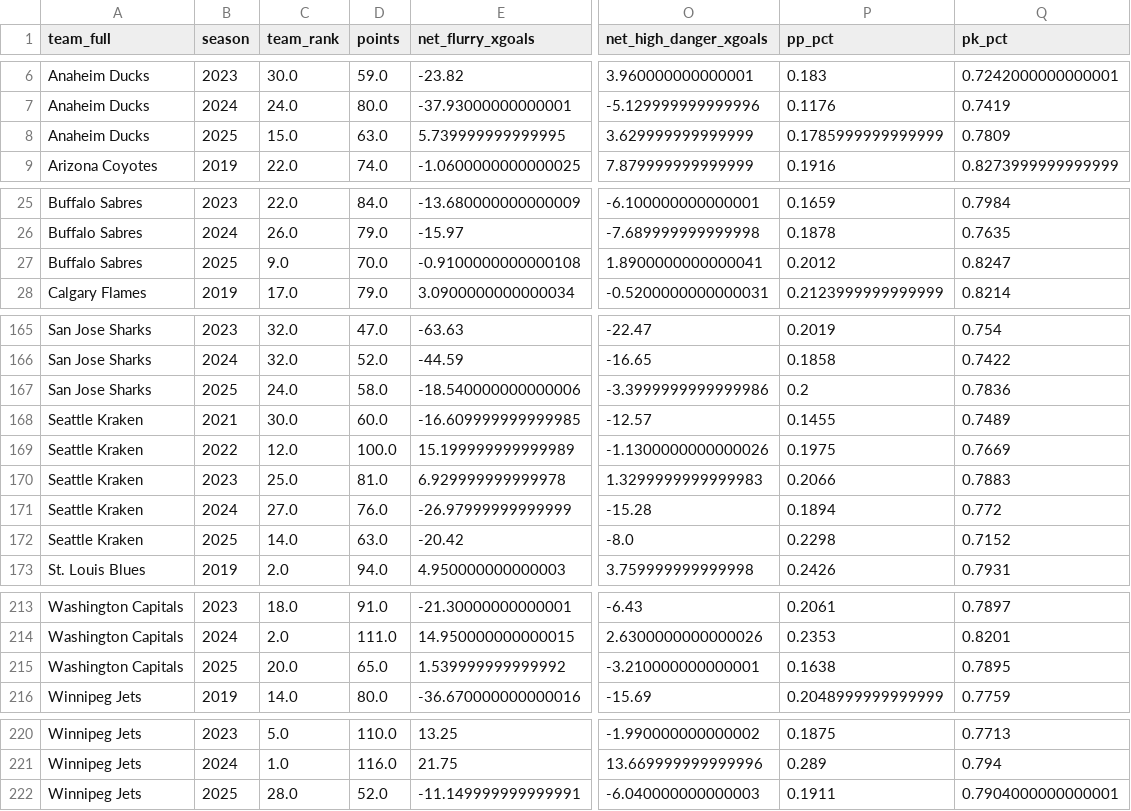
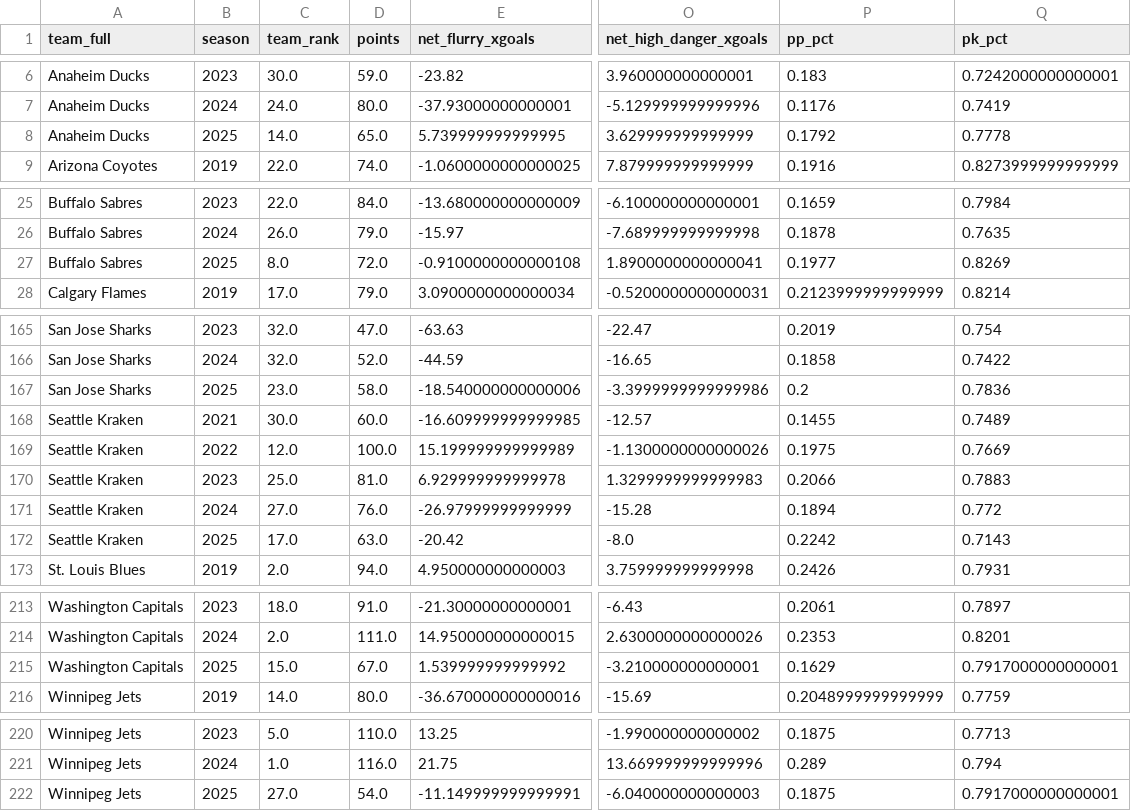
Before and after one commit to Jburn042/sens_analytics, a CSV file: data/team_season_metrics.csv, drawn as a sheet; only a part is shown, gaps mark what is left out; the diff covers the shown part only; the diff names each change by its address in the sheet, - before the commit and + after, or states it on an @@ line.

```diff
--- a/data/team_season_metrics.csv
+++ b/data/team_season_metrics.csv
-C8 (team_rank): 15.0
+C8 (team_rank): 14.0
-D8 (points): 63.0
+D8 (points): 65.0
-P8 (pp_pct): 0.1785999999999999
+P8 (pp_pct): 0.1792
-Q8 (pk_pct): 0.7809
+Q8 (pk_pct): 0.7778
-C27 (team_rank): 9.0
+C27 (team_rank): 8.0
-D27 (points): 70.0
+D27 (points): 72.0
-P27 (pp_pct): 0.2012
+P27 (pp_pct): 0.1977
-Q27 (pk_pct): 0.8247
+Q27 (pk_pct): 0.8269
-C167 (team_rank): 24.0
+C167 (team_rank): 23.0
-C172 (team_rank): 14.0
+C172 (team_rank): 17.0
-P172 (pp_pct): 0.2298
+P172 (pp_pct): 0.2242
-Q172 (pk_pct): 0.7152
+Q172 (pk_pct): 0.7143
-C215 (team_rank): 20.0
+C215 (team_rank): 15.0
-D215 (points): 65.0
+D215 (points): 67.0
-P215 (pp_pct): 0.1638
+P215 (pp_pct): 0.1629
-Q215 (pk_pct): 0.7895
+Q215 (pk_pct): 0.7917000000000001
-C222 (team_rank): 28.0
+C222 (team_rank): 27.0
-D222 (points): 52.0
+D222 (points): 54.0
-P222 (pp_pct): 0.1911
+P222 (pp_pct): 0.1875
-Q222 (pk_pct): 0.7904000000000001
+Q222 (pk_pct): 0.7917000000000001
```
Also changed, not shown: 33 edited cells elsewhere in this file.
